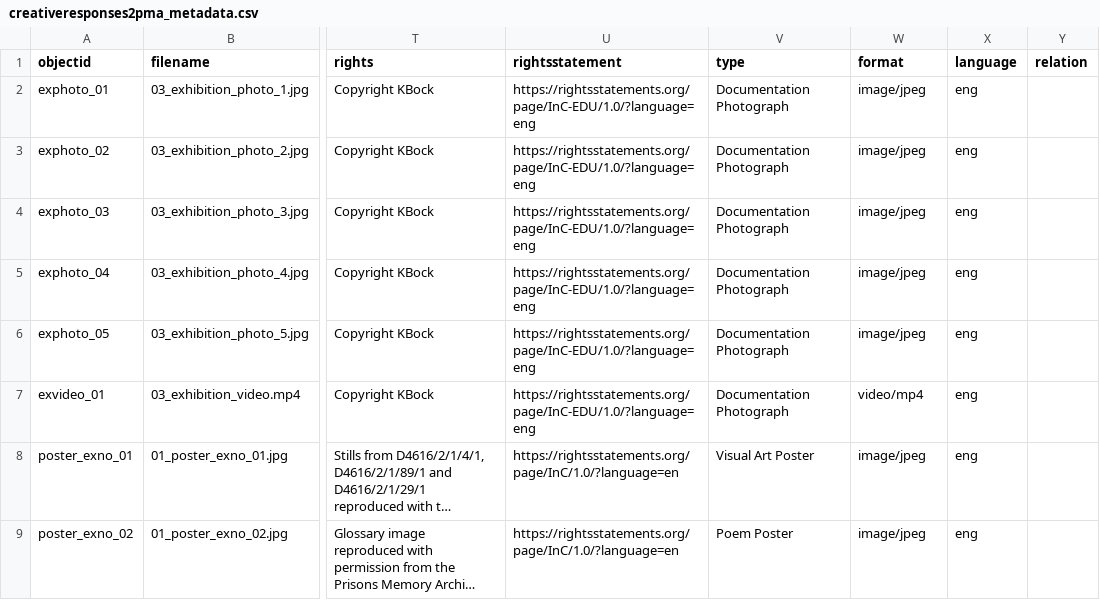
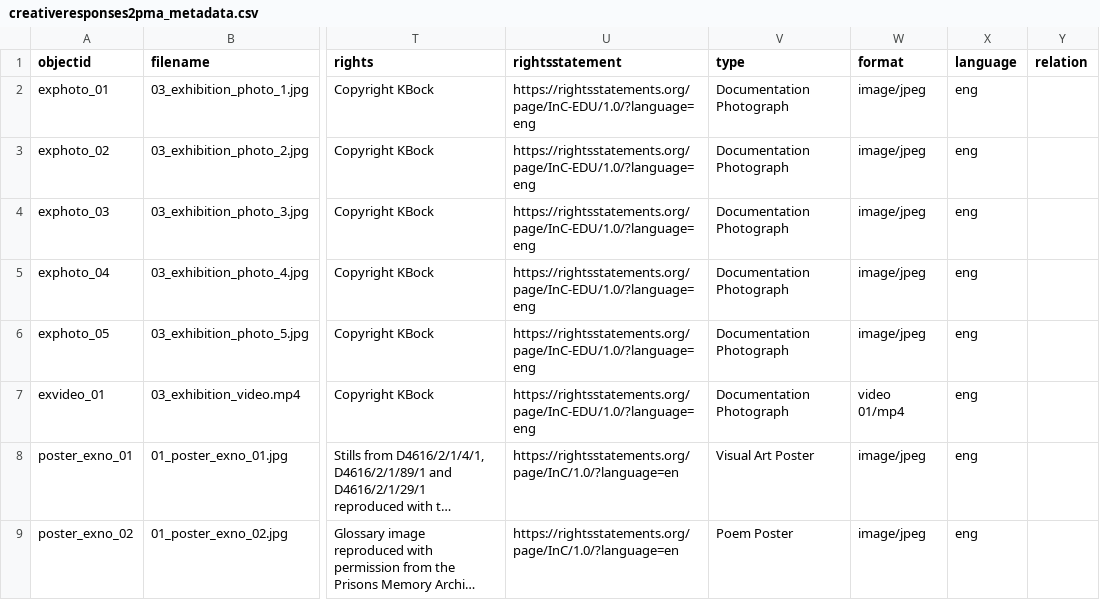
Before and after one commit to KJBock/creativeresponses2pma, a CSV file: _data/creativeresponses2pma_metadata.csv, drawn as a sheet; only a part is shown, gaps mark what is left out; long unchanged cells end in …; the diff names each change by its address in the sheet, - before the commit and + after, or states it on an @@ line.

```diff
--- a/_data/creativeresponses2pma_metadata.csv
+++ b/_data/creativeresponses2pma_metadata.csv
-W7 (format): video/mp4
+W7 (format): video 01/mp4
```
Also changed, not shown: 2 other files.
